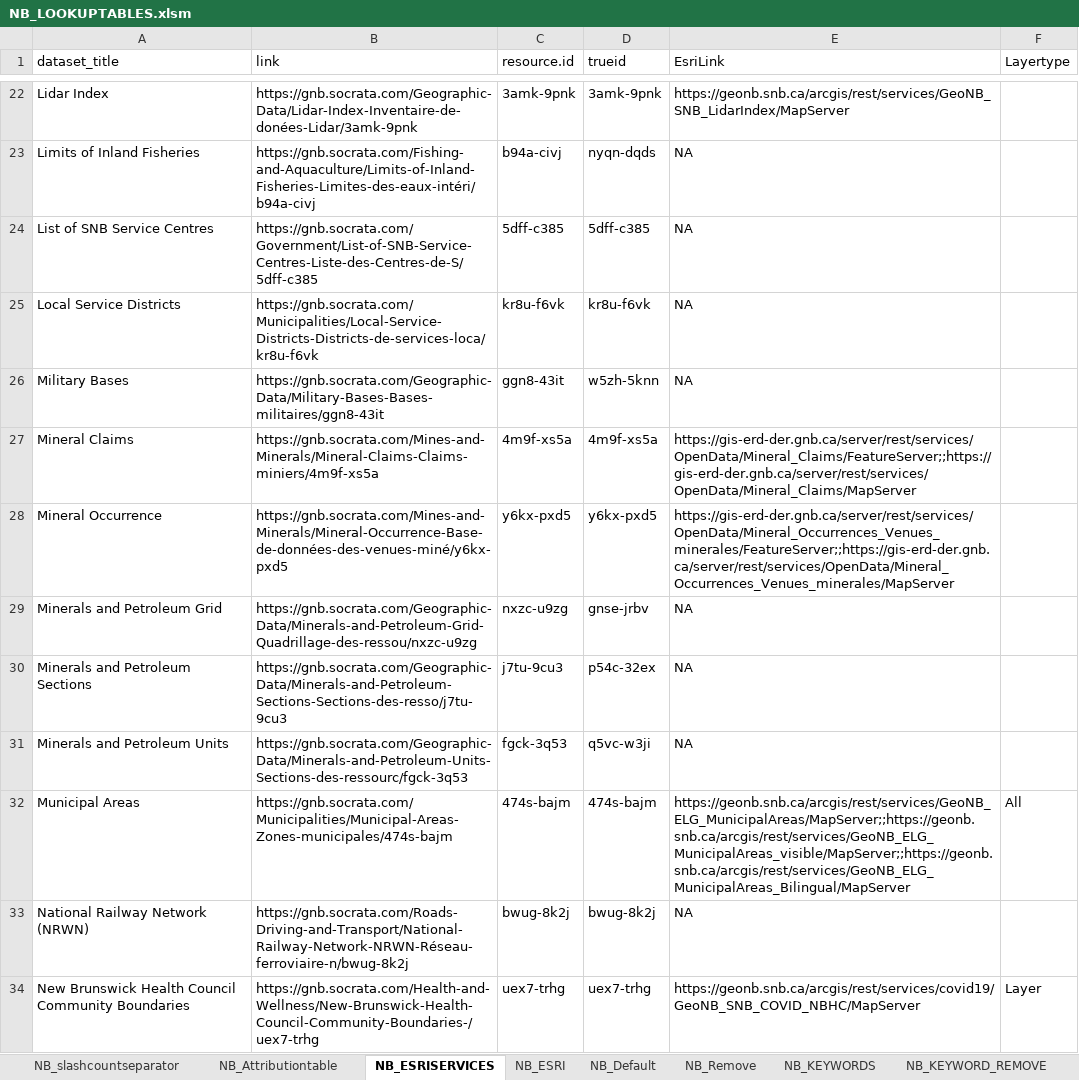
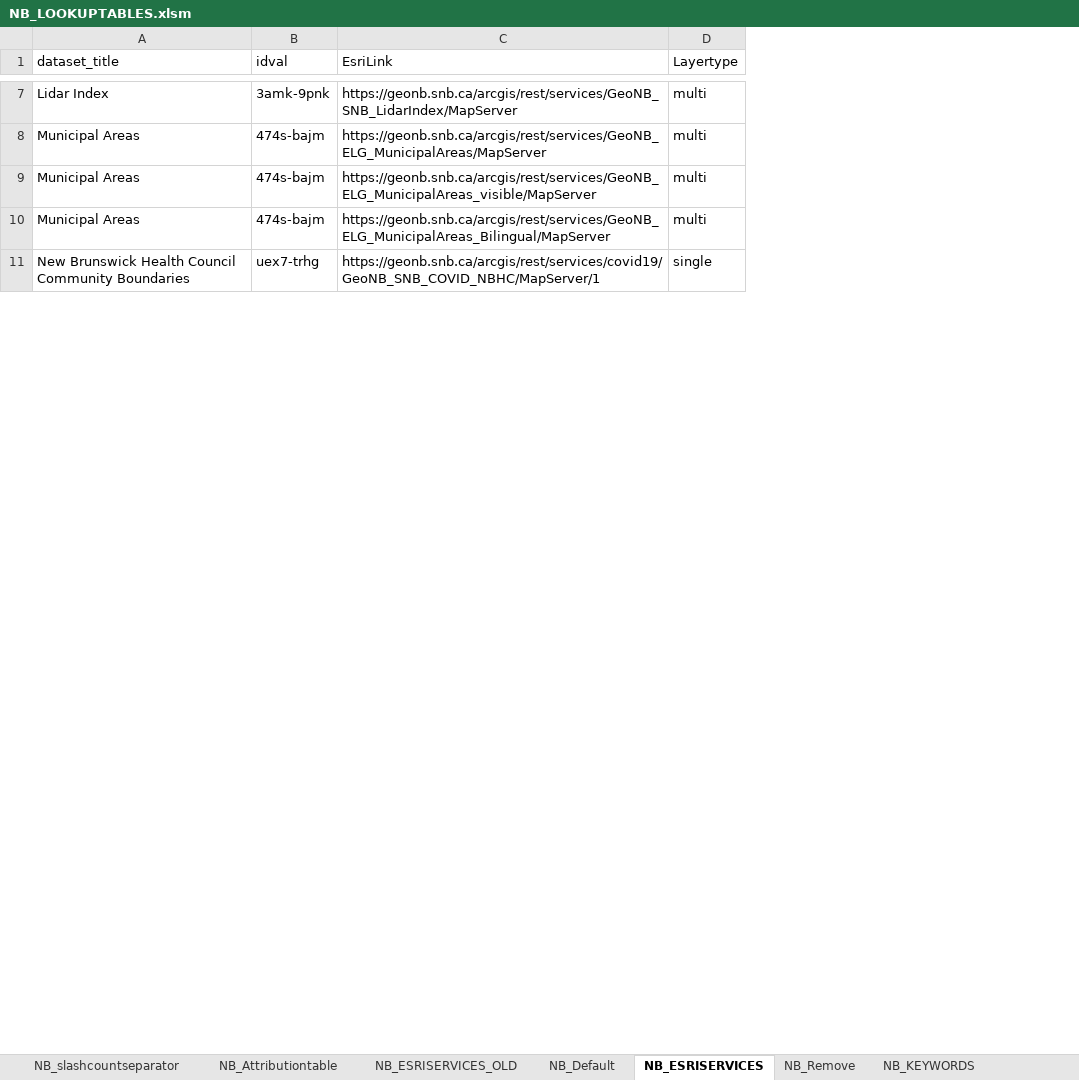
Before and after one commit to federal-geospatial-platform/fgp-metadata-proxy, an Excel workbook: FME_files/LOOKUP_TABLES/NB_LOOKUPTABLES.xlsm, sheet NB_ESRISERVICES, drawn as a sheet; only a part is shown, gaps mark what is left out; values as stored, in another font and other column widths than the file's, no cell formats; removed rows and columns are numbered as before the commit, all else as after; the diff covers the shown part only; the diff names each change by its address in the sheet, - before the commit and + after, or states it on an @@ line.

```diff
--- a/FME_files/LOOKUP_TABLES/NB_LOOKUPTABLES.xlsm (sheet NB_ESRISERVICES)
+++ b/FME_files/LOOKUP_TABLES/NB_LOOKUPTABLES.xlsm (sheet NB_ESRISERVICES)
-sheet tab: NB_ESRI
+sheet tab: NB_ESRISERVICES_OLD
@@ sheet tab order changed: NB_slashcountseparator | NB_Attributiontable | NB_ESRISERVICES_OLD | NB_Default | NB_ESRISERVICES | NB_Remove | NB_KEYWORDS @@
-column B (link), row 22: https://gnb.socrata.com/Geographic-Data/Lidar-Index-Inventaire-de-donées-Lidar/3amk-9pnk; row 32: https://gnb.socrata.com/Municipalities/Municipal-Areas-Zones-municipales/474s-bajm; row 34: https://gnb.socrata.com/Health-and-Wellness/New-Brunswick-Health-Council-Community-Boundaries-/uex7-trhg
-column D (trueid), row 22: 3amk-9pnk; row 32: 474s-bajm; row 34: uex7-trhg
-B1: resource.id
+B1: idval
-D7 (Layertype): (empty)
+D7 (Layertype): multi
-row 23: Limits of Inland Fisheries | https://gnb.socrata.com/Fishing-and-Aquaculture/Limits-of-Inland-Fisheries-Limites-des-eaux-intéri/b94a-civj | b94a-civj | nyqn-dqds | NA
-row 24: List of SNB Service Centres | https://gnb.socrata.com/Government/List-of-SNB-Service-Centres-Liste-des-Centres-de-S/5dff-c385 | 5dff-c385 | 5dff-c385 | NA
-row 25: Local Service Districts | https://gnb.socrata.com/Municipalities/Local-Service-Districts-Districts-de-services-loca/kr8u-f6vk | kr8u-f6vk | kr8u-f6vk | NA
-row 26: Military Bases | https://gnb.socrata.com/Geographic-Data/Military-Bases-Bases-militaires/ggn8-43it | ggn8-43it | w5zh-5knn | NA
-row 27: Mineral Claims | https://gnb.socrata.com/Mines-and-Minerals/Mineral-Claims-Claims-miniers/4m9f-xs5a | 4m9f-xs5a | 4m9f-xs5a | https://gis-erd-der.gnb.ca/server/rest/services/OpenData/Mineral_Claims/FeatureServer;;https://gis-erd-der.gnb.ca/server/rest/services/OpenData/Mineral_Claims/MapServer
-row 28: Mineral Occurrence | https://gnb.socrata.com/Mines-and-Minerals/Mineral-Occurrence-Base-de-données-des-venues-miné/y6kx-pxd5 | y6kx-pxd5 | y6kx-pxd5 | https://gis-erd-der.gnb.ca/server/rest/services/OpenData/Mineral_Occurrences_Venues_minerales/FeatureServer;;https://gis-erd-der.gnb.ca/server/rest/services/OpenData/Mineral_Occurrences_Venues_minerales/MapServer
-row 29: Minerals and Petroleum Grid | https://gnb.socrata.com/Geographic-Data/Minerals-and-Petroleum-Grid-Quadrillage-des-ressou/nxzc-u9zg | nxzc-u9zg | gnse-jrbv | NA
-row 30: Minerals and Petroleum Sections | https://gnb.socrata.com/Geographic-Data/Minerals-and-Petroleum-Sections-Sections-des-resso/j7tu-9cu3 | j7tu-9cu3 | p54c-32ex | NA
-row 31: Minerals and Petroleum Units | https://gnb.socrata.com/Geographic-Data/Minerals-and-Petroleum-Units-Sections-des-ressourc/fgck-3q53 | fgck-3q53 | q5vc-w3ji | NA
-C8 (EsriLink): https://geonb.snb.ca/arcgis/rest/services/GeoNB_ELG_MunicipalAreas/MapServer;;https://geonb.snb.ca/arcgis/rest/services/GeoNB_ELG_MunicipalAreas_visible/MapServer;;https://geonb.snb.ca/arcgis/rest/services/GeoNB_ELG_MunicipalAreas_Bilingual/MapServer
+C8 (EsriLink): https://geonb.snb.ca/arcgis/rest/services/GeoNB_ELG_MunicipalAreas/MapServer
-D8 (Layertype): All
+D8 (Layertype): multi
-row 33: National Railway Network (NRWN) | https://gnb.socrata.com/Roads-Driving-and-Transport/National-Railway-Network-NRWN-Réseau-ferroviaire-n/bwug-8k2j | bwug-8k2j | bwug-8k2j | NA
+row 9: Municipal Areas | 474s-bajm | https://geonb.snb.ca/arcgis/rest/services/GeoNB_ELG_MunicipalAreas_visible/MapServer | multi
+row 10: Municipal Areas | 474s-bajm | https://geonb.snb.ca/arcgis/rest/services/GeoNB_ELG_MunicipalAreas_Bilingual/MapServer | multi
-C11 (EsriLink): https://geonb.snb.ca/arcgis/rest/services/covid19/GeoNB_SNB_COVID_NBHC/MapServer
+C11 (EsriLink): https://geonb.snb.ca/arcgis/rest/services/covid19/GeoNB_SNB_COVID_NBHC/MapServer/1
-D11 (Layertype): Layer
+D11 (Layertype): single
```
Also changed, not shown: 1 added row, 24 removed rows and 16 edited cells elsewhere in this sheet, cell formats, docs/NB_AttributeSource_V1.xlsx, 1 other file.
